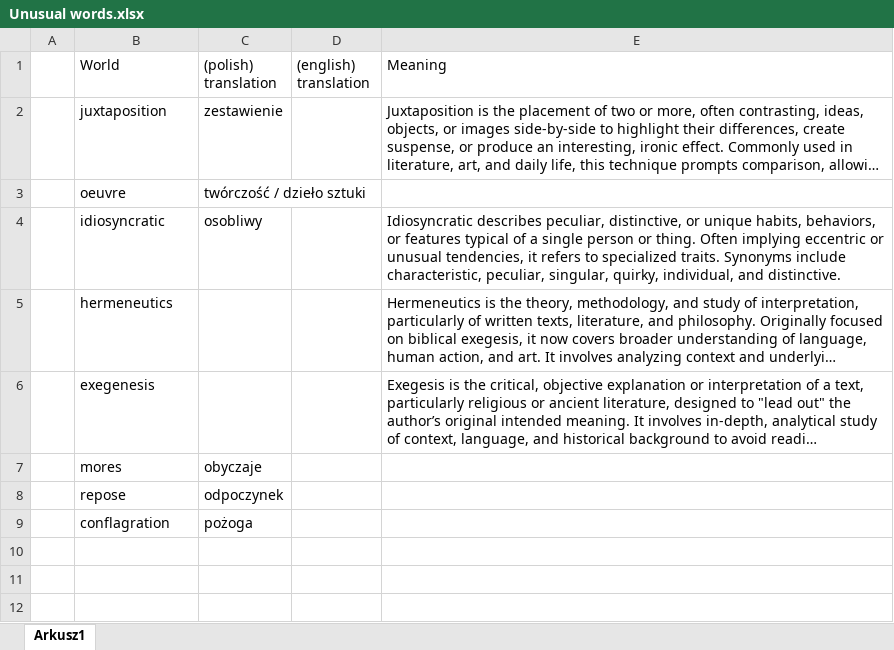
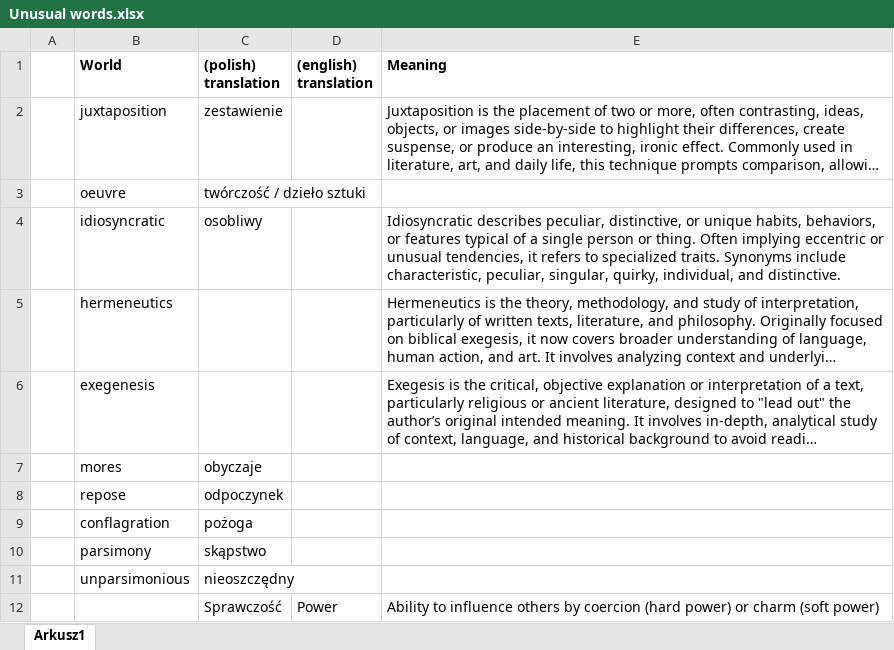
Before and after one commit to Kanuty/International-relations--notes, an Excel workbook: Unusual words.xlsx, sheet Arkusz1, drawn as a sheet; long unchanged cells end in …; values as stored, in another font and other column widths than the file's, no borders; the diff names each change by its address in the sheet, - before the commit and + after, or states it on an @@ line.

```diff
--- a/Unusual words.xlsx (sheet Arkusz1)
+++ b/Unusual words.xlsx (sheet Arkusz1)
-B1:E1 bold: off
+B1:E1 bold: on
+row 10:  | parsimony | skąpstwo
+row 11:  | unparsimonious | nieoszczędny
+row 12:  |  | Sprawczość | Power | Ability to influence others by coercion (hard power) or charm (soft power)
```
Also changed, not shown: 3 other files.
